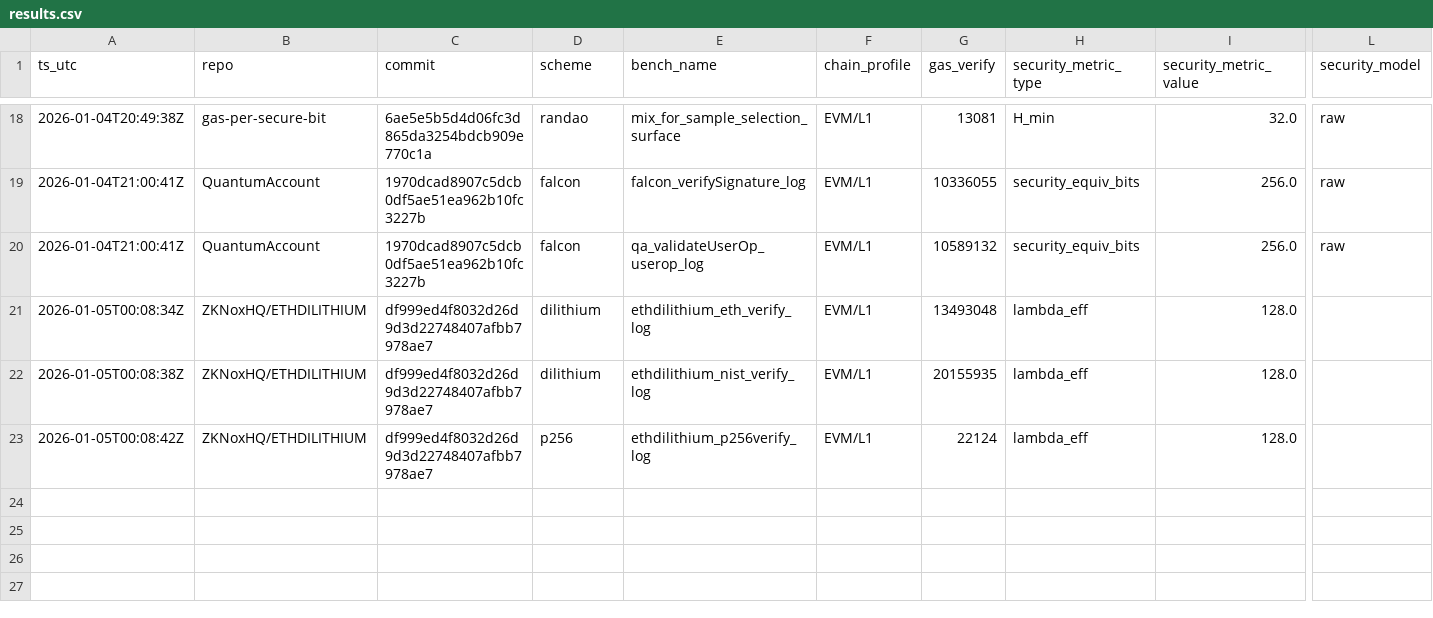
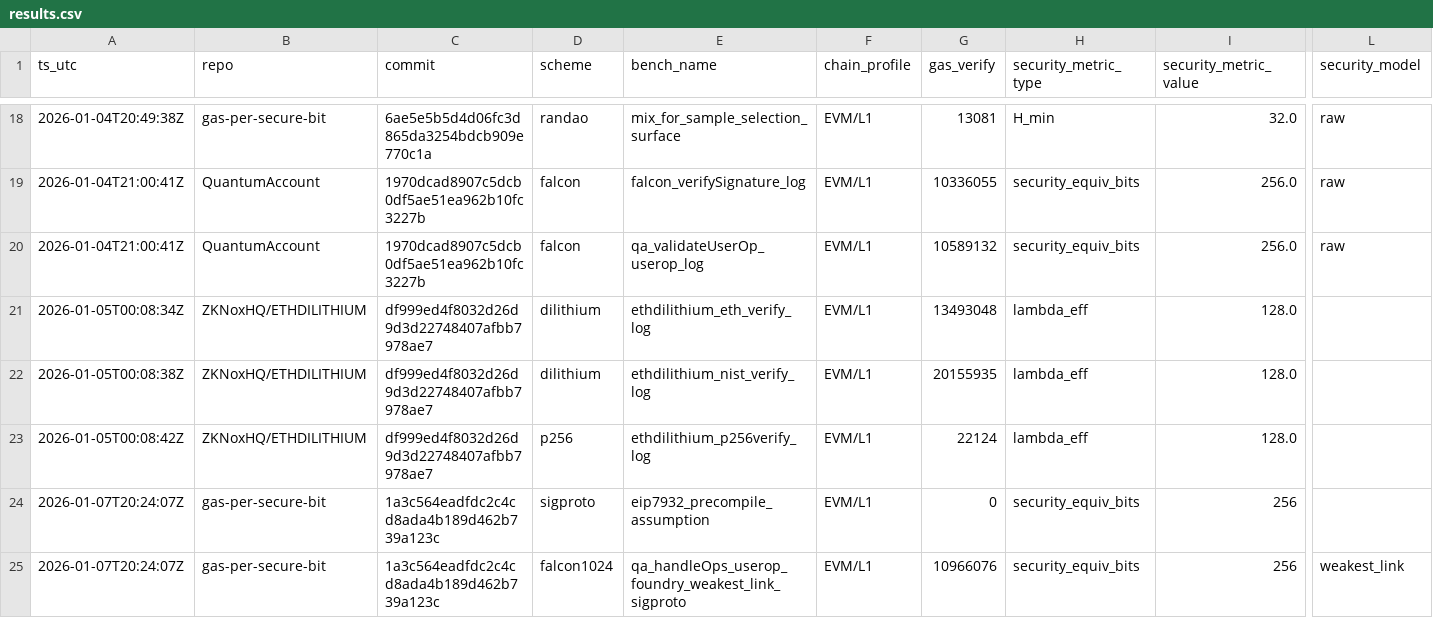
Before and after one commit to pipavlo82/gas-per-secure-bit, a CSV file: data/results.csv, drawn as a sheet; only a part is shown, gaps mark what is left out; rows hold the shown columns only; the diff names each change by its address in the sheet, - before the commit and + after, or states it on an @@ line.

Commit message:
data: add sigproto weakest-link + EIP-7932 assumption node

```diff
--- a/data/results.csv
+++ b/data/results.csv
+row 24: 2026-01-07T20:24:07Z | gas-per-secure-bit | 1a3c564eadfdc2c4cd8ada4b189d462b739a123c | sigproto | eip7932_precompile_assumption | EVM/L1 | 0 | security_equiv_bits | 256
+row 25: 2026-01-07T20:24:07Z | gas-per-secure-bit | 1a3c564eadfdc2c4cd8ada4b189d462b739a123c | falcon1024 | qa_handleOps_userop_foundry_weakest_link_sigproto | EVM/L1 | 10966076 | security_equiv_bits | 256 | weakest_link
```
Also changed, not shown: 3 other files.
